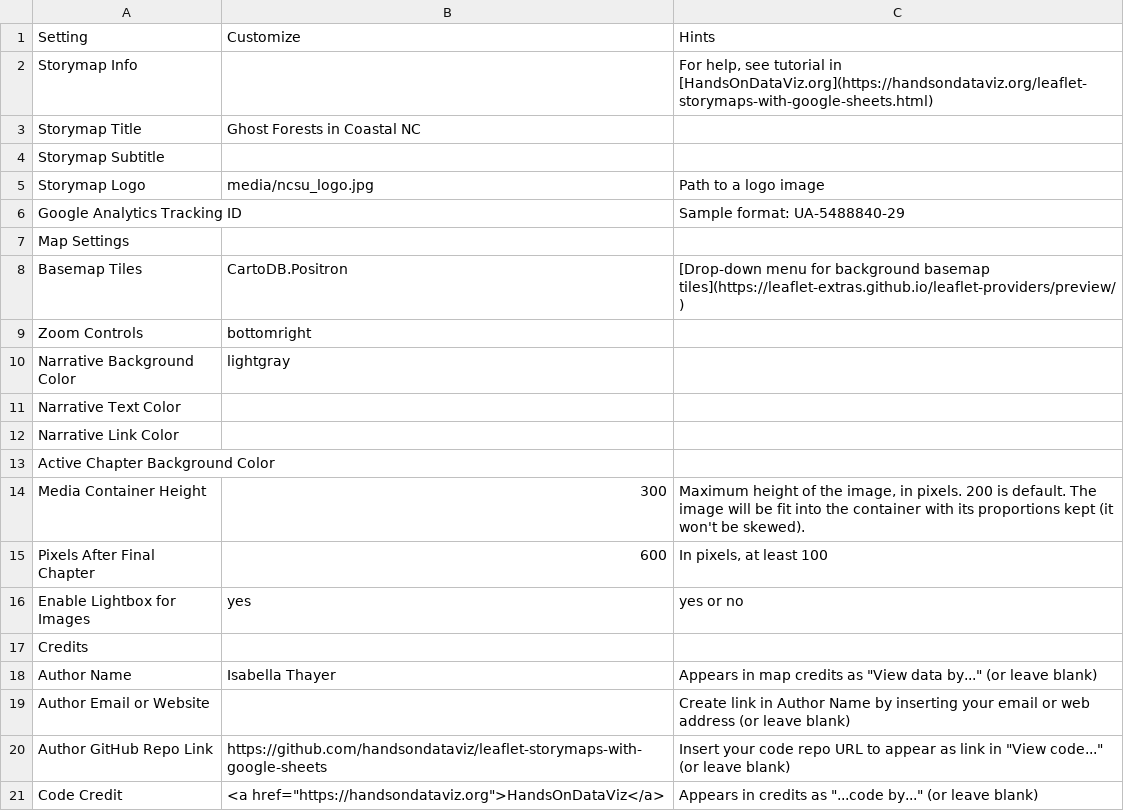
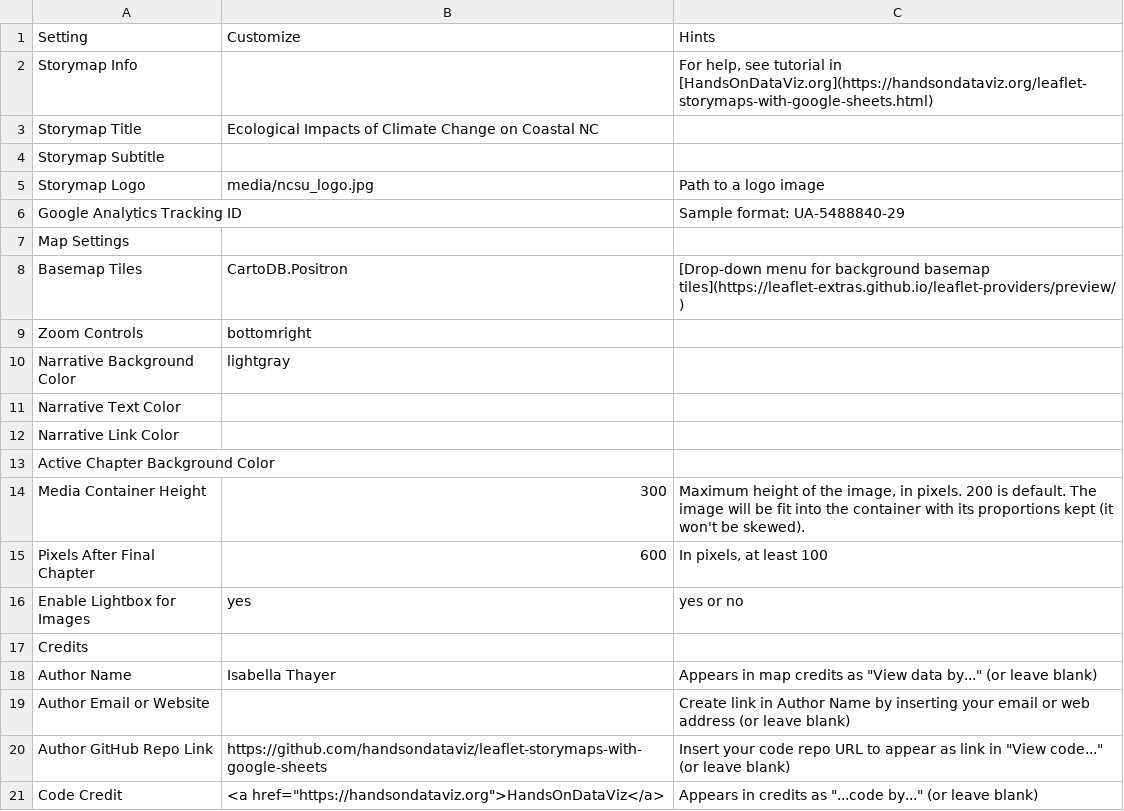
Before and after one commit to iethayer/GIS495_final_project, a CSV file: csv/Options.csv, drawn as a sheet.

```diff
--- a/csv/Options.csv
+++ b/csv/Options.csv
@@ -2,3 +2,3 @@ Setting,Customize,Hints
 Storymap Info,,"For help, see tutorial in [HandsOnDataViz.org](https://handsondataviz.org/leaflet-storymaps-with-google-sheets.html)"
-Storymap Title,Ghost Forests in Coastal NC,
+Storymap Title,Ecological Impacts of Climate Change on Coastal NC,
 Storymap Subtitle,,
```
Also changed, not shown: csv/Chapters.csv, 2 other files.
